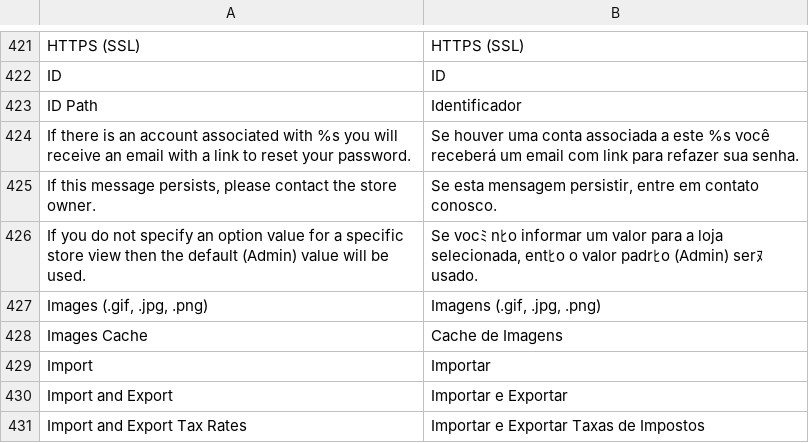
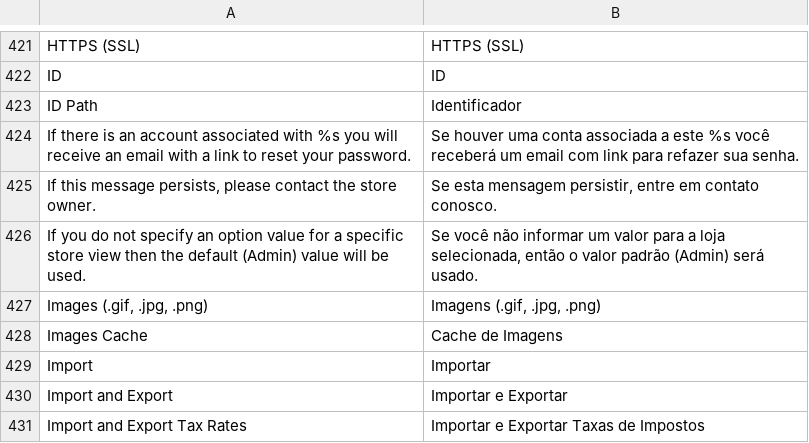
Before and after one commit to deivisonarthur/TraducaoMagento-1.8.1, a CSV file: app/locale/pt_BR/Mage_Adminhtml.csv, drawn as a sheet; only a part is shown, gaps mark what is left out.

Commit message:
atualiza utf8

```diff
--- a/app/locale/pt_BR/Mage_Adminhtml.csv
+++ b/app/locale/pt_BR/Mage_Adminhtml.csv
@@ -425,3 +425,3 @@
 "If this message persists, please contact the store owner.","Se esta mensagem persistir, entre em contato conosco."
-"If you do not specify an option value for a specific store view then the default (Admin) value will be used.","Se vocﾐ nﾋo informar um valor para a loja selecionada, entﾋo o valor padrﾋo (Admin) serﾇ usado."
+"If you do not specify an option value for a specific store view then the default (Admin) value will be used.","Se você não informar um valor para a loja selecionada, então o valor padrão (Admin) será usado."
 "Images (.gif, .jpg, .png)","Imagens (.gif, .jpg, .png)"
```
